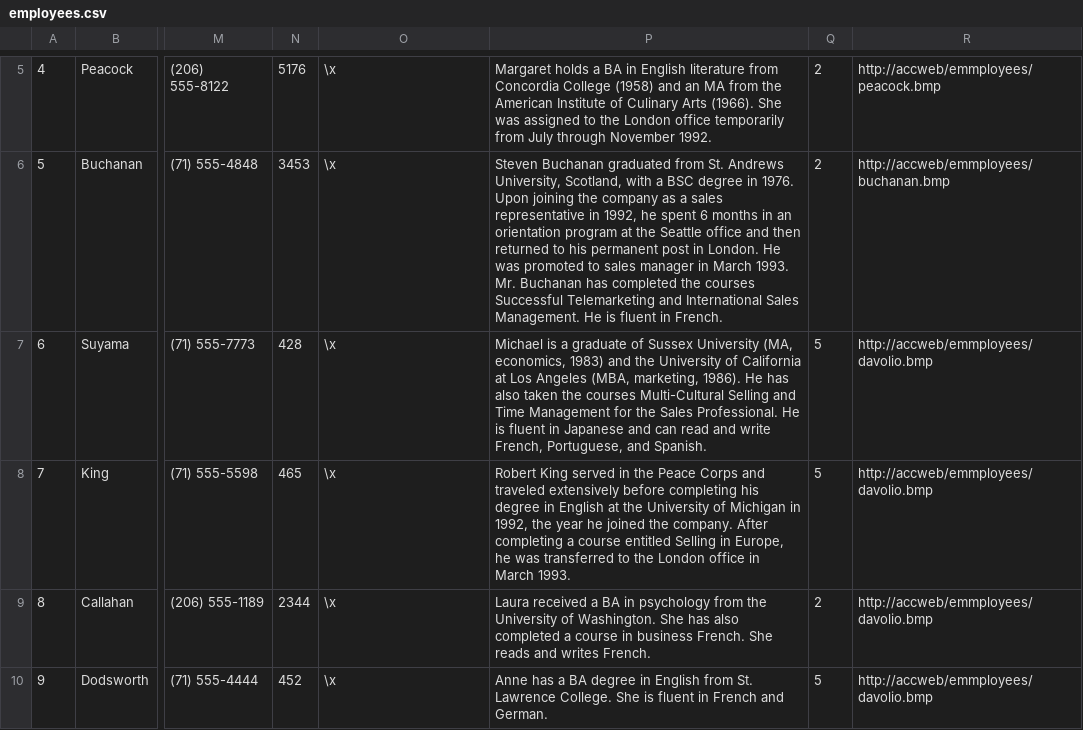
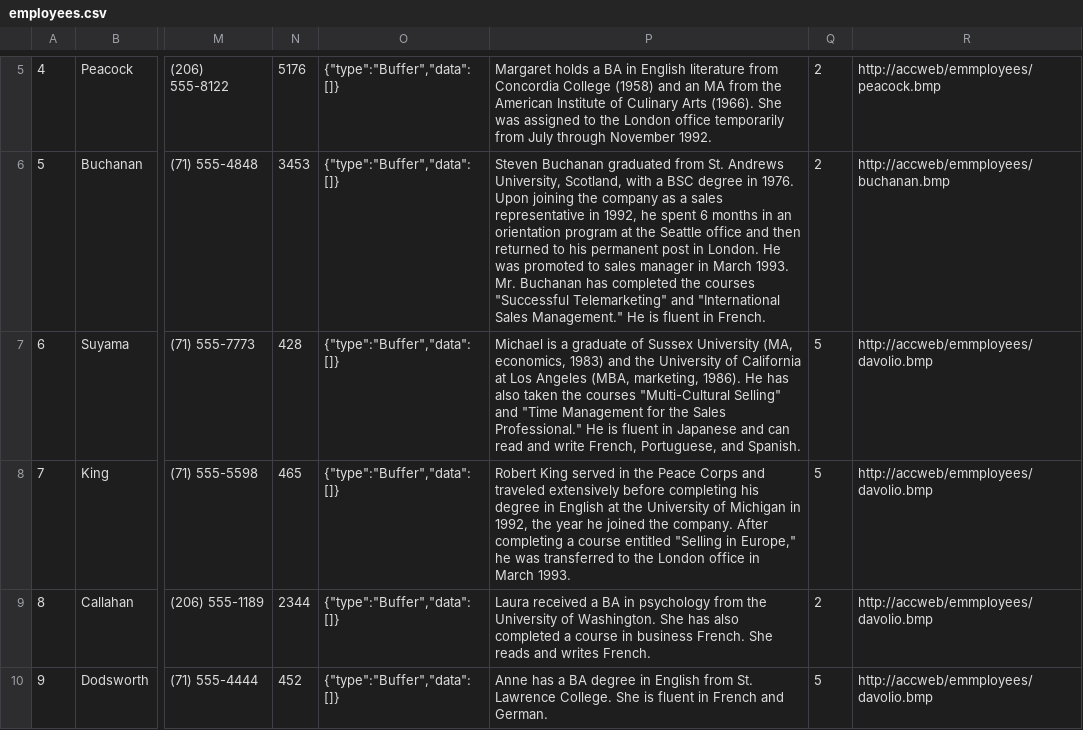
Before and after one commit to jesusBarrazaCastro/data_analytics, a CSV file: input/employees.csv, drawn as a sheet; only a part is shown, gaps mark what is left out; the diff covers the shown part only; the diff names each change by its address in the sheet, - before the commit and + after, or states it on an @@ line.

```diff
--- a/input/employees.csv
+++ b/input/employees.csv
-O5:O10: \x
+O5:O10: {"type":"Buffer","data":[]}
-P6: …the courses Successful Telemarketing and International Sales Management. He is…
+P6: …the courses "Successful Telemarketing" and "International Sales Management." He is…
-P7: …the courses Multi-Cultural Selling and Time Management for the Sales Professional. He is…
+P7: …the courses "Multi-Cultural Selling" and "Time Management for the Sales Professional." He is…
-P8: …course entitled Selling in Europe, he was…
+P8: …course entitled "Selling in Europe," he was…
```
Also changed, not shown: 1 added row, 1 removed row and 4 edited cells elsewhere in this file, input/categories.csv, input/customers.csv, 10 other files.
